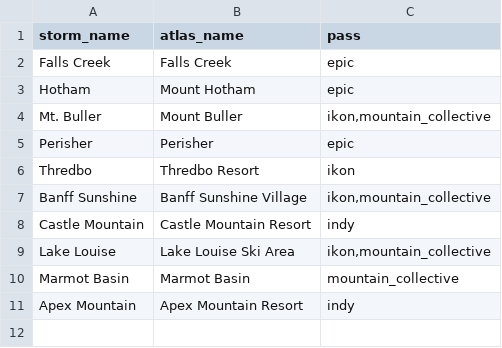
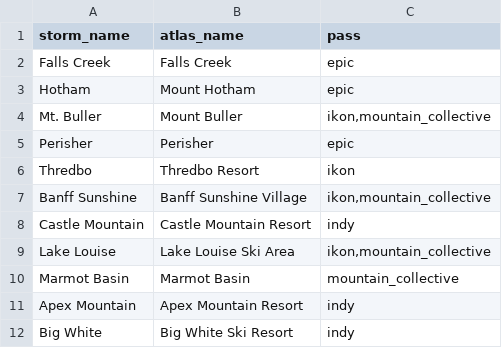
Before and after one commit to jwitcoski/globalskiatlas, a TSV file: data/passes/confirmed.tsv, drawn as a sheet; the diff names each change by its address in the sheet, - before the commit and + after, or states it on an @@ line.

```diff
--- a/data/passes/confirmed.tsv
+++ b/data/passes/confirmed.tsv
+row 12: Big White | Big White Ski Resort | indy
```
Also changed, not shown: data/passes/reports/matched.tsv, 12 other files.
